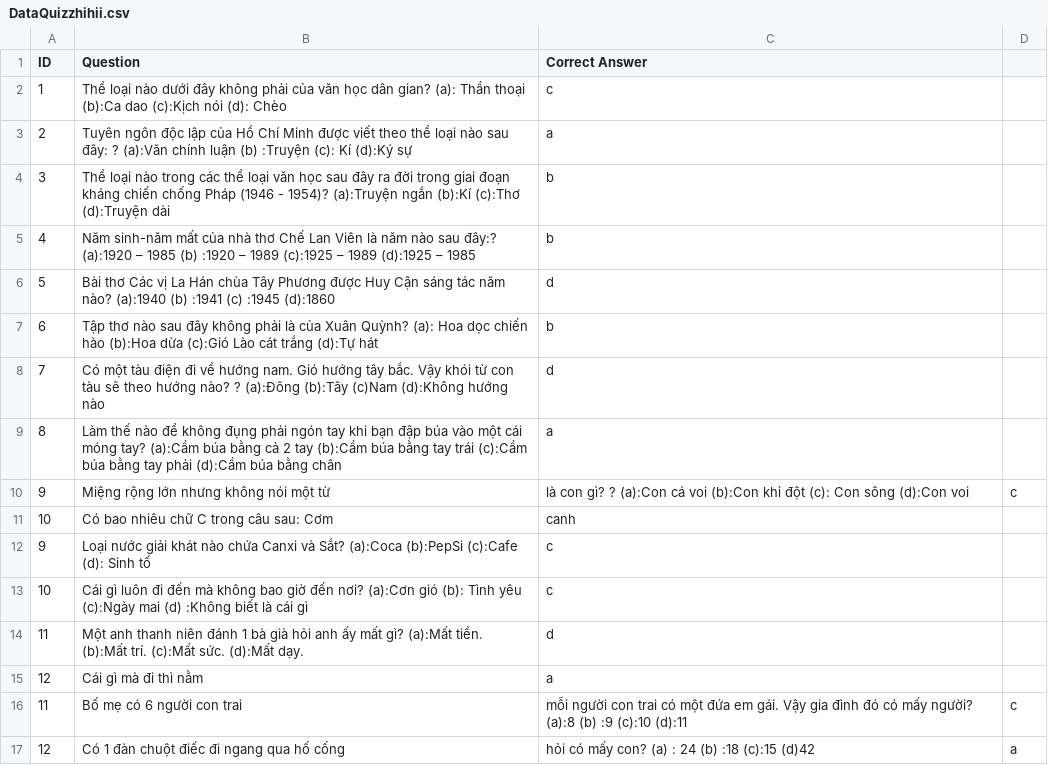
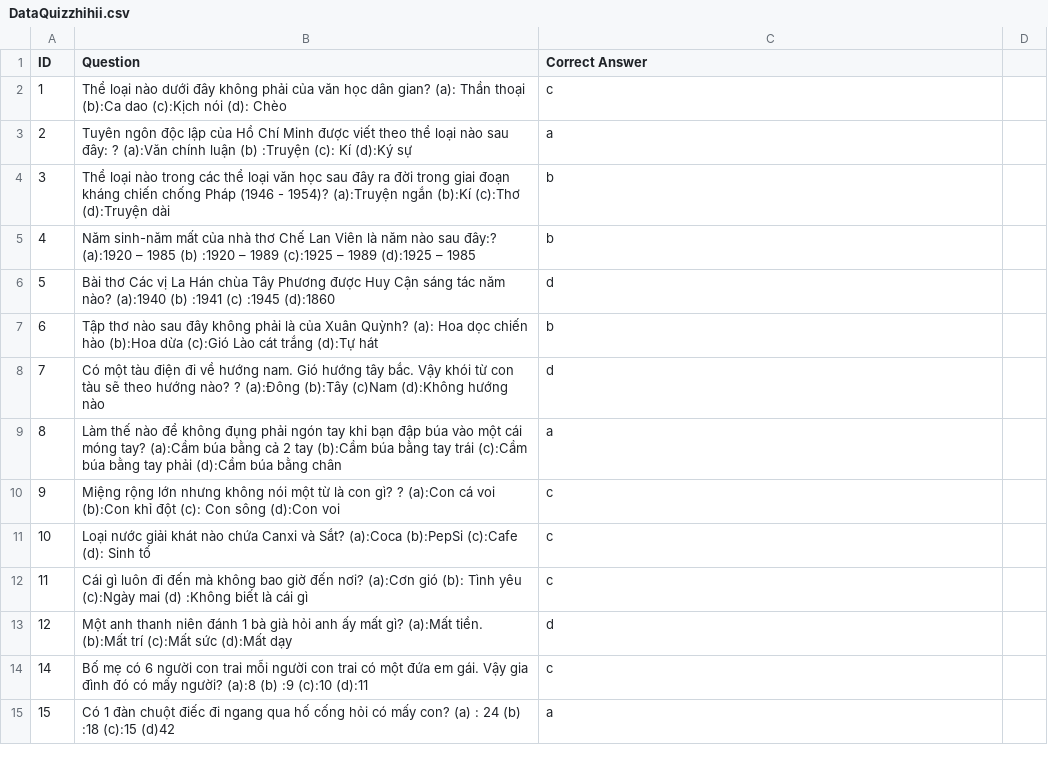
Before and after one commit to chuthanhphong/hackrathon, a CSV file: DataQuizzhihii.csv, drawn as a sheet.

Commit message:
add.

```diff
--- a/DataQuizzhihii.csv
+++ b/DataQuizzhihii.csv
@@ -9,9 +9,7 @@ ID,Question,Correct Answer
 8,Làm thế nào để không đụng phải ngón tay khi bạn đập búa vào một cái móng tay? (a):Cầm búa bằng cả 2 tay	(b):Cầm búa bằng tay trái	(c):Cầm búa bằng tay phải	(d):Cầm búa bằng chân,a
-9,Miệng rộng lớn nhưng không nói một từ, là con gì? ? (a):Con cá voi	(b):Con khỉ đột	(c): Con sông	(d):Con voi,c
-10,Có bao nhiêu chữ C trong câu sau: Cơm, canh
-9,Loại nước giải khát nào chứa Canxi và Sắt? (a):Coca	(b):PepSi	(c):Cafe	(d): Sinh tố,c
-10,Cái gì luôn đi đến mà không bao giờ đến nơi? (a):Cơn gió	(b): Tình yêu	(c):Ngày mai	(d) :Không biết là cái gì,c
-11,Một anh thanh niên đánh 1 bà già hỏi anh ấy mất gì? (a):Mất tiền.	(b):Mất trí.	(c):Mất sức.	(d):Mất dạy.,d
-12,Cái gì mà đi thì nằm,a
-11,Bố mẹ có 6 người con trai, mỗi người con trai có một đứa em gái. Vậy gia đình đó có mấy người?  (a):8	(b) :9	(c):10	(d):11,c
-12,Có 1 đàn chuột điếc đi ngang qua hố cống, hỏi có mấy con? (a) : 24	(b) :18	(c):15	(d)42,a
+9,Miệng rộng lớn nhưng không nói một từ là con gì? ? (a):Con cá voi	(b):Con khỉ đột	(c): Con sông	(d):Con voi,c
+10,Loại nước giải khát nào chứa Canxi và Sắt? (a):Coca	(b):PepSi	(c):Cafe	(d): Sinh tố,c
+11,Cái gì luôn đi đến mà không bao giờ đến nơi? (a):Cơn gió	(b): Tình yêu	(c):Ngày mai	(d) :Không biết là cái gì,c
+12,Một anh thanh niên đánh 1 bà già hỏi anh ấy mất gì? (a):Mất tiền.	(b):Mất trí	(c):Mất sức	(d):Mất dạy,d
+14,Bố mẹ có 6 người con trai mỗi người con trai có một đứa em gái. Vậy gia đình đó có mấy người?  (a):8	(b) :9	(c):10	(d):11,c
+15,Có 1 đàn chuột điếc đi ngang qua hố cống hỏi có mấy con? (a) : 24	(b) :18	(c):15	(d)42,a
```
